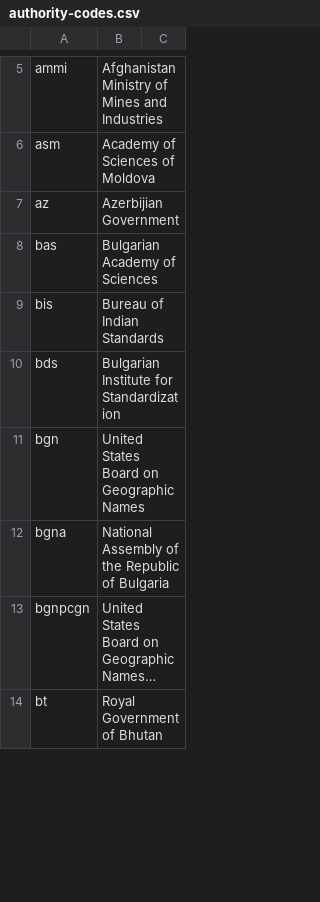
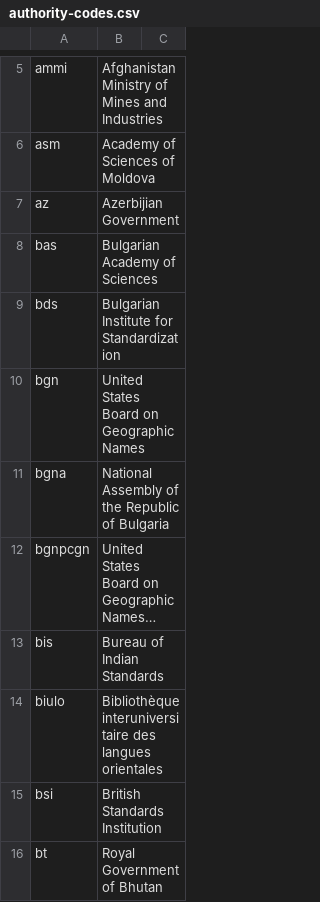
Before and after one commit to CalConnect/csd-transcription-systems, a CSV file: sources/data/authority-codes.csv, drawn as a sheet; only a part is shown, gaps mark what is left out; long unchanged cells end in …; the diff covers the shown part only; the diff names each change by its address in the sheet, - before the commit and + after, or states it on an @@ line.

Commit message:
auth: Sort, remove duplicates, and add bsi, biulo, efeo

```diff
--- a/sources/data/authority-codes.csv
+++ b/sources/data/authority-codes.csv
@@ row 9 moved to row 13: bis @@
+row 14: biulo | Bibliothèque interuniversitaire des langues orientales
+row 15: bsi | British Standards Institution
```
Also changed, not shown: 1 added row, 2 removed rows, 2 moved rows and 1 edited cell elsewhere in this file.
